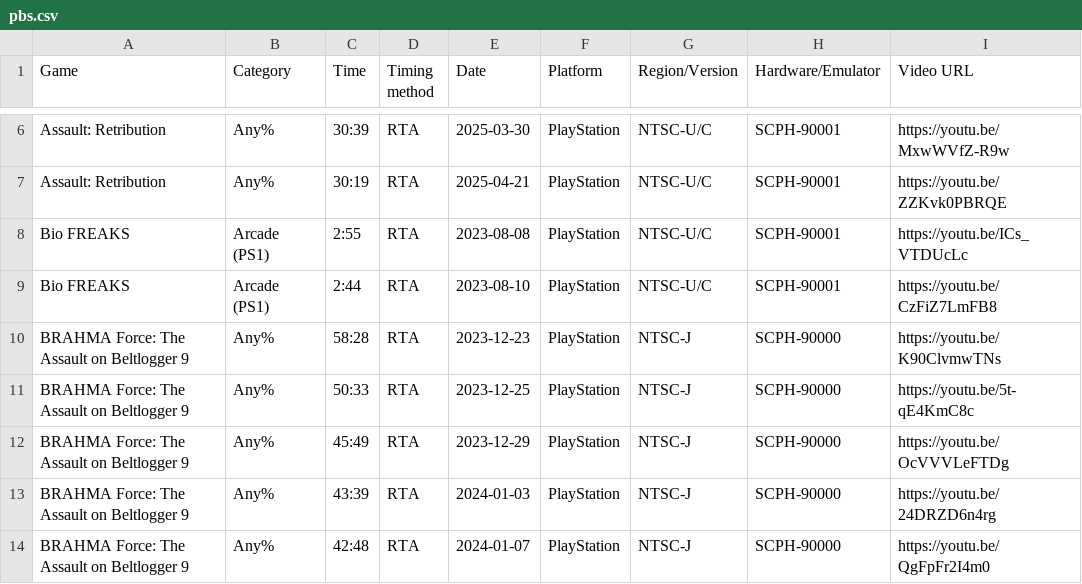
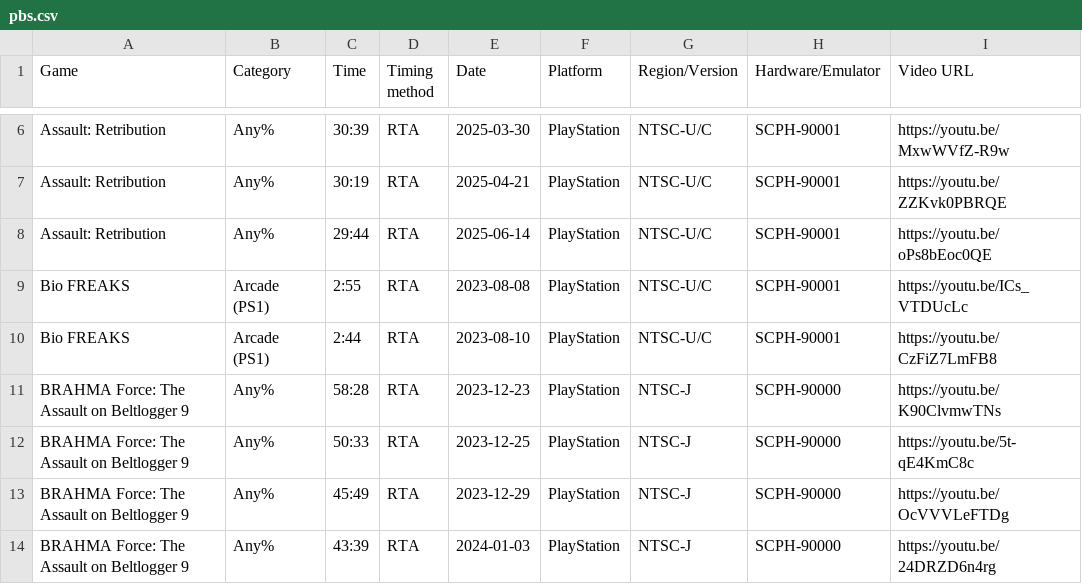
Before and after one commit to AmenAnthem/speedrun-pbs, a CSV file: pbs.csv, drawn as a sheet; only a part is shown, gaps mark what is left out; the shorter side is filled out with more unchanged rows.

Commit message:
feat: updated PBs

```diff
--- a/pbs.csv
+++ b/pbs.csv
@@ -7,2 +7,3 @@
 "Assault: Retribution","Any%","30:19","RTA","2025-04-21",PlayStation,"NTSC-U/C","SCPH-90001","https://youtu.be/ZZKvk0PBRQE"
+"Assault: Retribution","Any%","29:44","RTA","2025-06-14",PlayStation,"NTSC-U/C","SCPH-90001","https://youtu.be/oPs8bEoc0QE"
 "Bio FREAKS","Arcade (PS1)","2:55","RTA","2023-08-08",PlayStation,"NTSC-U/C","SCPH-90001","https://youtu.be/ICs_VTDUcLc"
```
